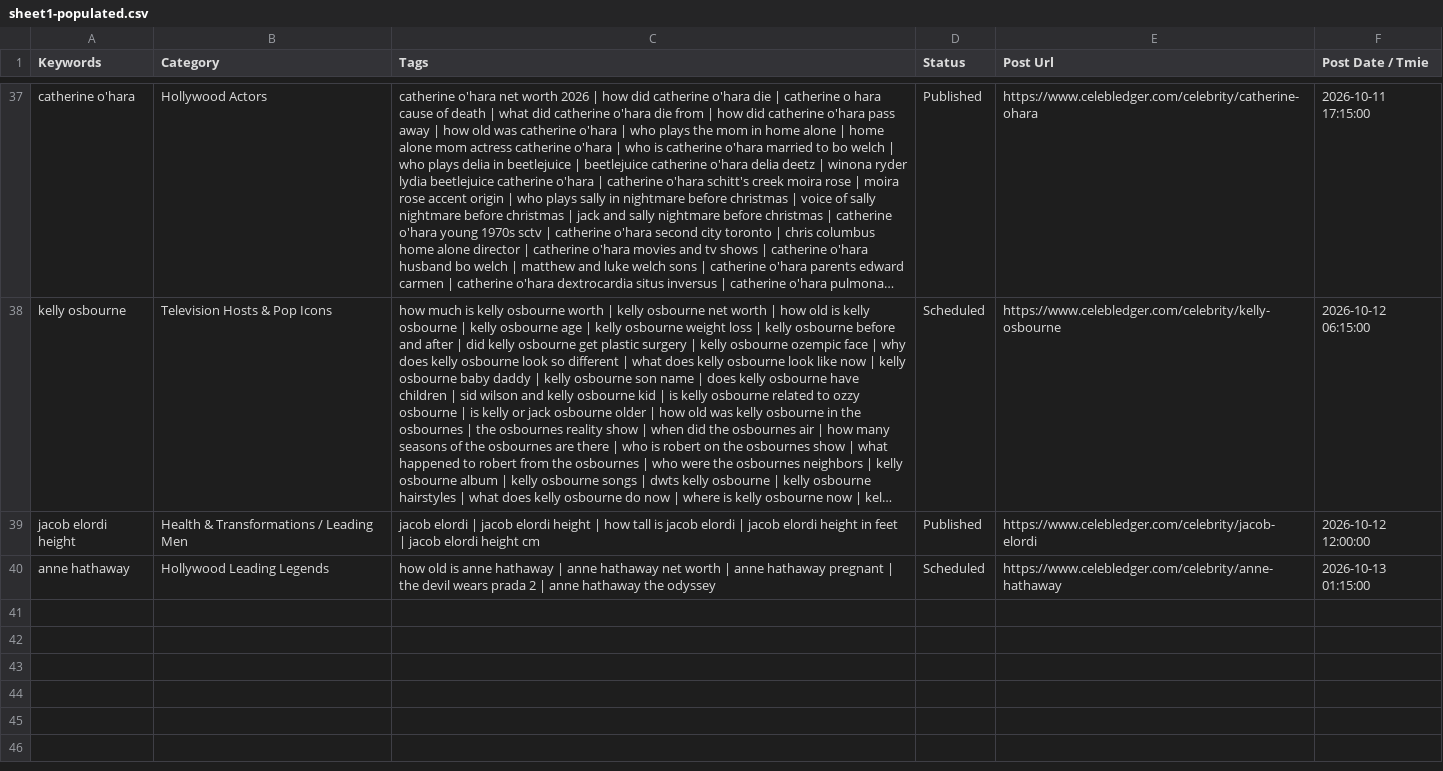
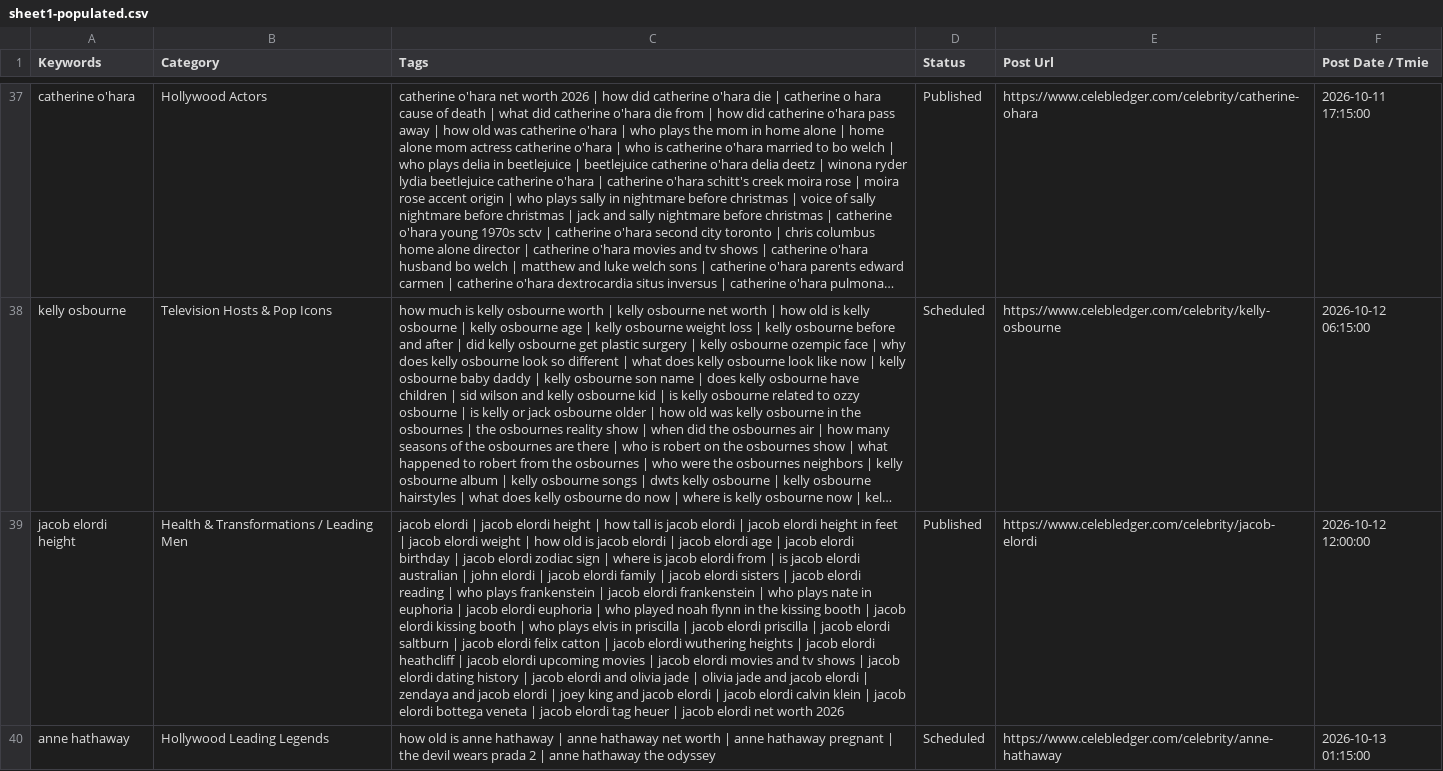
Before and after one commit to julianebaierr-gif/Celebrity-, a CSV file: src/data/sheet1-populated.csv, drawn as a sheet; only a part is shown, gaps mark what is left out; long unchanged cells end in …; the diff names each change by its address in the sheet, - before the commit and + after, or states it on an @@ line.

Commit message:
feat(seo): enrich Jacob Elordi profile with competitor keywords and search intent clusters

```diff
--- a/src/data/sheet1-populated.csv
+++ b/src/data/sheet1-populated.csv
-C39 (Tags): …jacob elordi height cm
+C39 (Tags): …jacob elordi weight | how old is jacob elordi | jacob elordi age | jacob elordi birthday | jacob elordi zodiac sign | where is jacob elordi from | is jacob elordi australian | john elordi | jacob elordi family | jacob elordi sisters | jacob elordi reading | who plays frankenstein | jacob elordi frankenstein | who plays nate in euphoria | jacob elordi euphoria | who played noah flynn in the kissing booth | jacob elordi kissing booth | who plays elvis in priscilla | jacob elordi priscilla | jacob elordi saltburn | jacob elordi felix catton | jacob elordi wuthering heights | jacob elordi heathcliff | jacob elordi upcoming movies | jacob elordi movies and tv shows | jacob elordi dating history | jacob elordi and olivia jade | olivia jade and jacob elordi | zendaya and jacob elordi | joey king and jacob elordi | jacob elordi calvin klein | jacob elordi bottega veneta | jacob elordi tag heuer | jacob elordi net worth 2026
```
Also changed, not shown: 5 other files.
